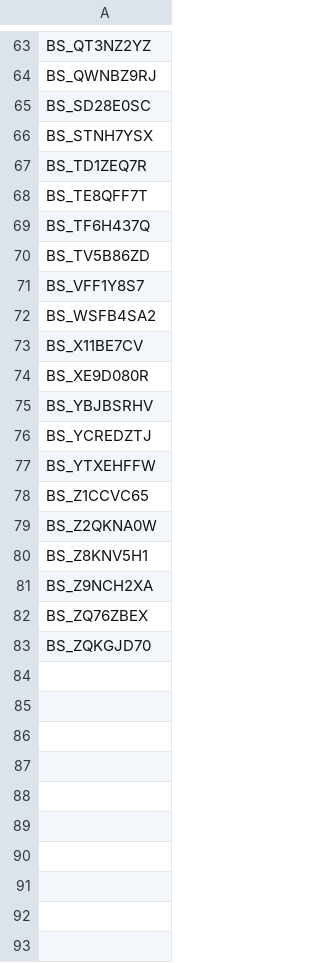
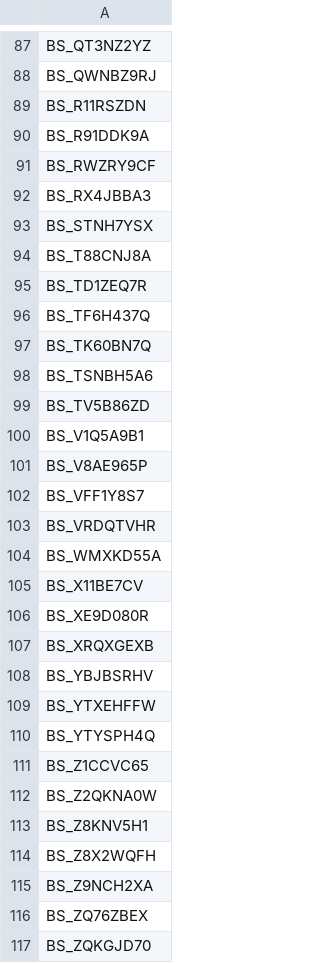
Before and after one commit to rokitalab/OpenPedCan-analysis, a TSV file: analyses/molecular-subtyping-embryonal/results/biospecimen_ids_embryonal_subtyping.tsv, drawn as a sheet; only a part is shown, gaps mark what is left out; the diff covers the shown part only.

```diff
--- a/analyses/molecular-subtyping-embryonal/results/biospecimen_ids_embryonal_subtyping.tsv
+++ b/analyses/molecular-subtyping-embryonal/results/biospecimen_ids_embryonal_subtyping.tsv
@@ -64,15 +88,24 @@ BS_QT3NZ2YZ
 BS_QWNBZ9RJ
-BS_SD28E0SC
+BS_R11RSZDN
+BS_R91DDK9A
+BS_RWZRY9CF
+BS_RX4JBBA3
 BS_STNH7YSX
+BS_T88CNJ8A
 BS_TD1ZEQ7R
-BS_TE8QFF7T
 BS_TF6H437Q
+BS_TK60BN7Q
+BS_TSNBH5A6
 BS_TV5B86ZD
+BS_V1Q5A9B1
+BS_V8AE965P
 BS_VFF1Y8S7
-BS_WSFB4SA2
+BS_VRDQTVHR
+BS_WMXKD55A
 BS_X11BE7CV
 BS_XE9D080R
+BS_XRQXGEXB
 BS_YBJBSRHV
-BS_YCREDZTJ
 BS_YTXEHFFW
+BS_YTYSPH4Q
 BS_Z1CCVC65
@@ -80,2 +113,3 @@ BS_Z2QKNA0W
 BS_Z8KNV5H1
+BS_Z8X2WQFH
 BS_Z9NCH2XA
```
Also changed, not shown: 26 added rows and 2 removed rows elsewhere in this file, analyses/molecular-subtyping-embryonal/results/cleaned_chr19_cn.tsv, analyses/molecular-subtyping-embryonal/results/embryonal_tumor_molecular_subtypes.tsv, 11 other files.
